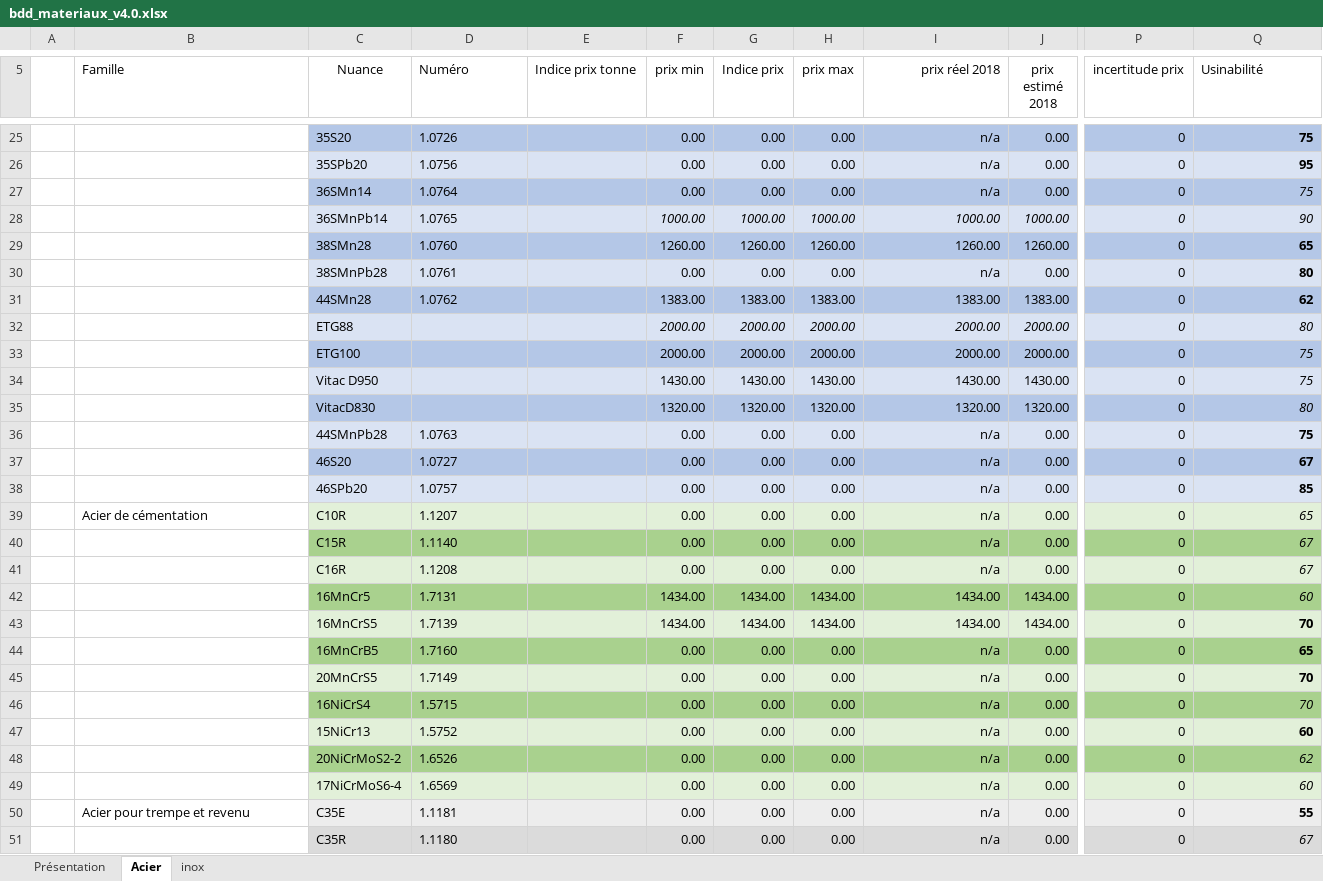
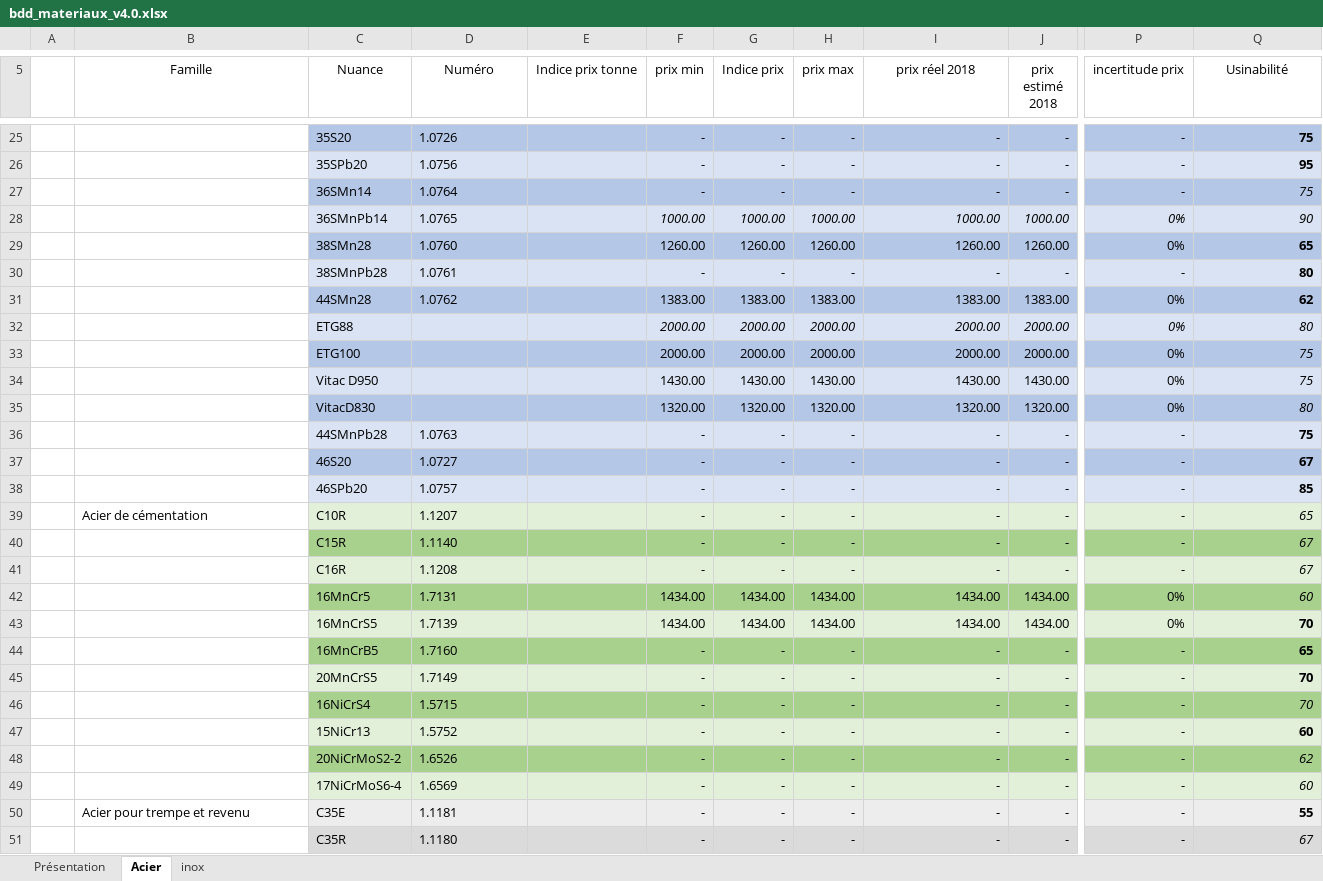
Before and after one commit to Gawen-pjr/cpoc-at-omc, an Excel workbook: docs/base_de_donnees_materiaux/bdd_materiaux_v4.0.xlsx, sheet Acier, drawn as a sheet; only a part is shown, gaps mark what is left out; values as stored, in another font and other column widths than the file's, no borders; table styles not drawn; the diff covers the shown part only; the diff names each change by its address in the sheet, - before the commit and + after, or states it on an @@ line.

Commit message:
Modifications formules prix, ajout aux inox.

```diff
--- a/docs/base_de_donnees_materiaux/bdd_materiaux_v4.0.xlsx (sheet Acier)
+++ b/docs/base_de_donnees_materiaux/bdd_materiaux_v4.0.xlsx (sheet Acier)
-B5 alignment: left
+B5 alignment: center
-D5:E5 alignment: left
+D5:E5 alignment: center
-I5 alignment: right
+I5 alignment: center
-Q5 alignment: left
+Q5 alignment: center
-F25:F27 (prix min): 0.00
+F25:F27 (prix min): -
-G25:G27 (Indice prix): 0.00
+G25:G27 (Indice prix): -
-H25:H27 (prix max): 0.00
+H25:H27 (prix max): -
-I25:I27 (prix réel 2018): n/a
+I25:I27 (prix réel 2018): -
-J25:J27 (prix estimé 2018): 0.00
+J25:J27 (prix estimé 2018): -
-P25:P27 (incertitude prix): 0
+P25:P27 (incertitude prix): -
-P28:P29 (incertitude prix): 0
+P28:P29 (incertitude prix): 0%
-F30 (prix min): 0.00
+F30 (prix min): -
-G30 (Indice prix): 0.00
+G30 (Indice prix): -
-H30 (prix max): 0.00
+H30 (prix max): -
-I30 (prix réel 2018): n/a
+I30 (prix réel 2018): -
-J30 (prix estimé 2018): 0.00
+J30 (prix estimé 2018): -
-P30 (incertitude prix): 0
+P30 (incertitude prix): -
-P31:P35 (incertitude prix): 0
+P31:P35 (incertitude prix): 0%
-F36:F41 (prix min): 0.00
+F36:F41 (prix min): -
-G36:G41 (Indice prix): 0.00
+G36:G41 (Indice prix): -
-H36:H41 (prix max): 0.00
+H36:H41 (prix max): -
-I36:I41 (prix réel 2018): n/a
+I36:I41 (prix réel 2018): -
-J36:J41 (prix estimé 2018): 0.00
+J36:J41 (prix estimé 2018): -
-P36:P41 (incertitude prix): 0
+P36:P41 (incertitude prix): -
-P42:P43 (incertitude prix): 0
+P42:P43 (incertitude prix): 0%
-F44:F51 (prix min): 0.00
+F44:F51 (prix min): -
-G44:G51 (Indice prix): 0.00
+G44:G51 (Indice prix): -
-H44:H51 (prix max): 0.00
+H44:H51 (prix max): -
-I44:I51 (prix réel 2018): n/a
+I44:I51 (prix réel 2018): -
-J44:J51 (prix estimé 2018): 0.00
+J44:J51 (prix estimé 2018): -
-P44:P51 (incertitude prix): 0
+P44:P51 (incertitude prix): -
```
Also changed, not shown: 185 edited cells and cell formats elsewhere in this sheet, sheet inox, formulas that keep their value.
